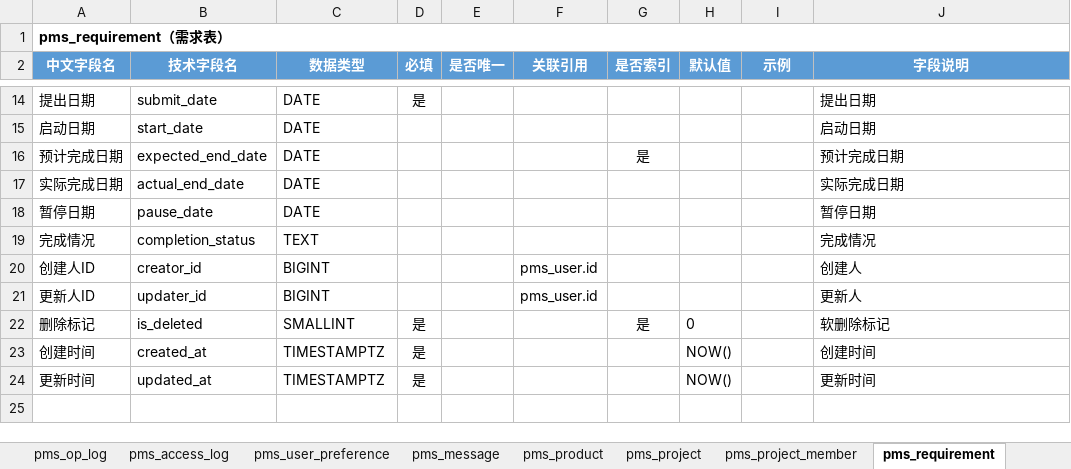
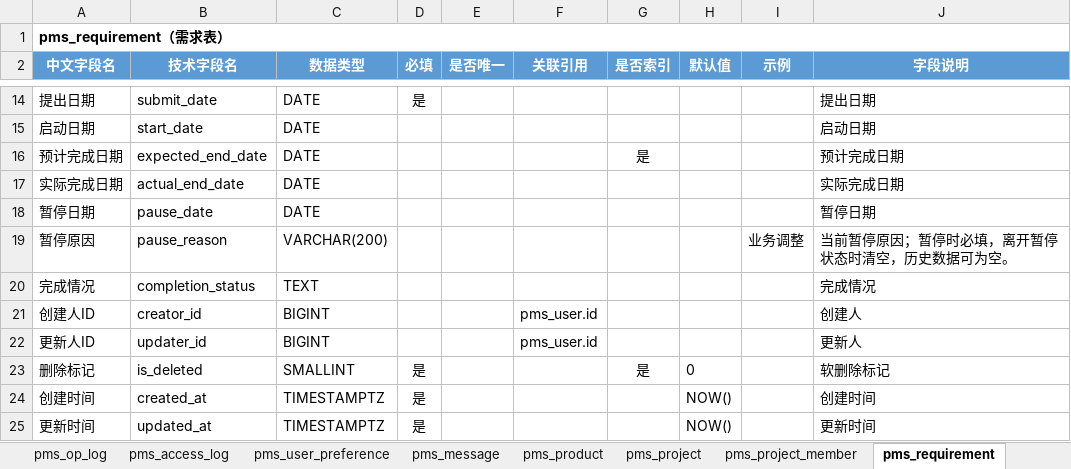
Before and after one commit to dcbhgf520sunxx-spec/PMIS, an Excel workbook: docs/数据库表结构.xlsx, sheet pms_requirement, drawn as a sheet; only a part is shown, gaps mark what is left out; values as stored, in another font and other column widths than the file's, no borders; the diff names each change by its address in the sheet, - before the commit and + after, or states it on an @@ line.

Commit message:
feat(status): require pause reasons

```diff
--- a/docs/数据库表结构.xlsx (sheet pms_requirement)
+++ b/docs/数据库表结构.xlsx (sheet pms_requirement)
+row 19: 暂停原因 | pause_reason | VARCHAR(200) |  |  |  |  |  | 业务调整 | 当前暂停原因；暂停时必填，离开暂停状态时清空，历史数据可为空。
```
Also changed, not shown: sheet 字段汇总, sheet pms_project, sheet pms_work_order, sheet pms_task, 45 other files.
